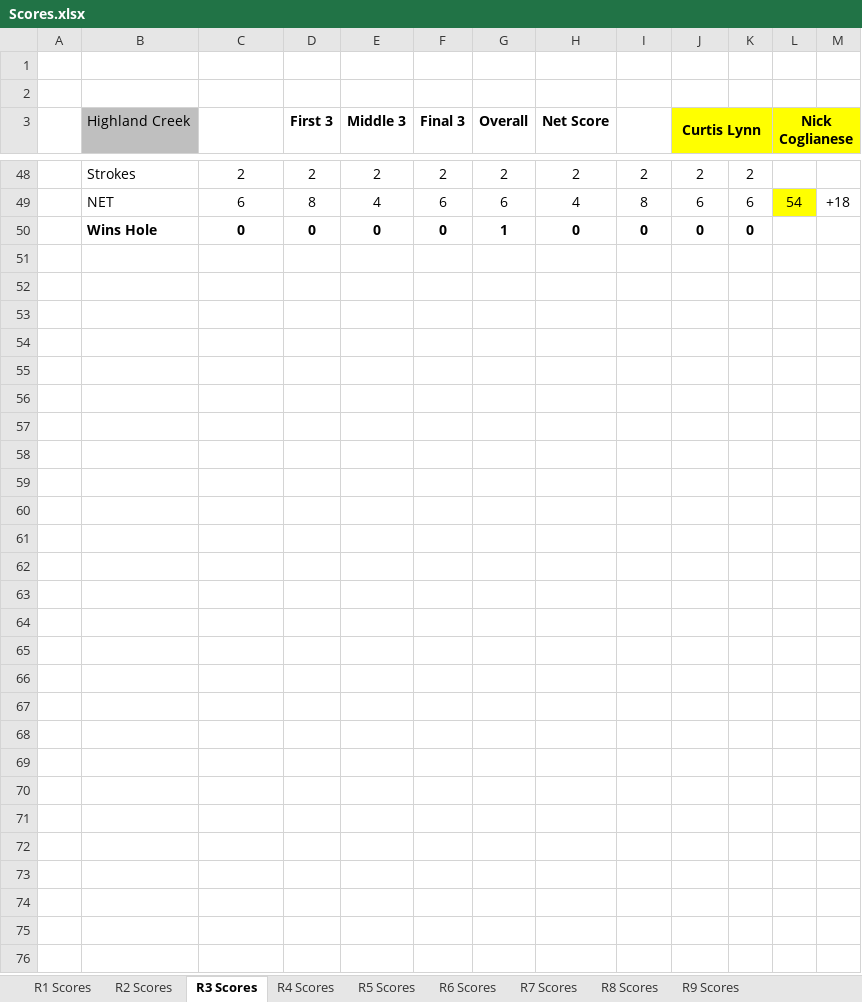
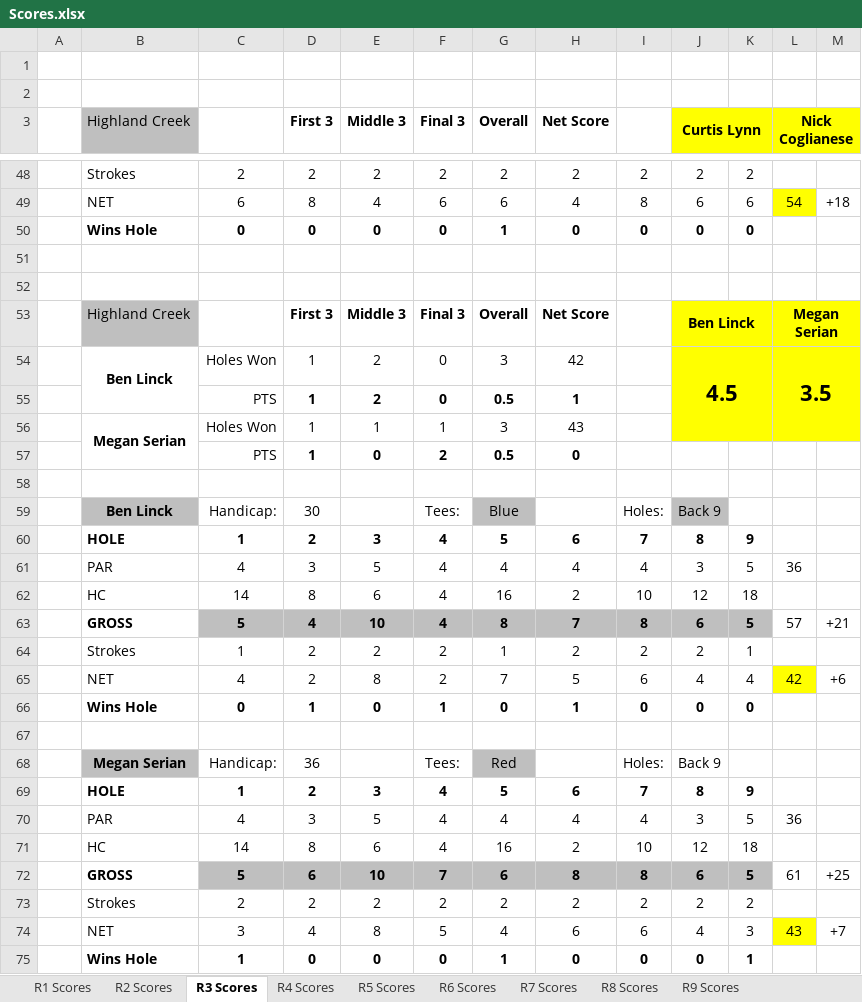
Before and after one commit to iSuite-LLC/charlotte-golf-league, an Excel workbook: Scores/Scores.xlsx, sheet R3 Scores, drawn as a sheet; only a part is shown, gaps mark what is left out; values as stored, in another font and other column widths than the file's, no borders; conditional formats not drawn; the diff names each change by its address in the sheet, - before the commit and + after, or states it on an @@ line.

```diff
--- a/Scores/Scores.xlsx (sheet R3 Scores)
+++ b/Scores/Scores.xlsx (sheet R3 Scores)
+row 51: (empty)
+row 52: (empty)
+row 53:  | Highland Creek |  | First 3 | Middle 3 | Final 3 | Overall | Net Score |  | Ben Linck |  | Megan Serian
+row 54:  | Ben Linck | Holes Won | 1 | 2 | 0 | 3 | 42 |  | 4.5 |  | 3.5
+row 55:  |  | PTS | 1 | 2 | 0 | 0.5 | 1
+row 56:  | Megan Serian | Holes Won | 1 | 1 | 1 | 3 | 43
+row 57:  |  | PTS | 1 | 0 | 2 | 0.5 | 0
+row 58: (empty)
+row 59:  | Ben Linck | Handicap: | 30 |  | Tees: | Blue |  | Holes: | Back 9
+row 60:  | HOLE | 1 | 2 | 3 | 4 | 5 | 6 | 7 | 8 | 9
+row 61:  | PAR | 4 | 3 | 5 | 4 | 4 | 4 | 4 | 3 | 5 | 36
+row 62:  | HC | 14 | 8 | 6 | 4 | 16 | 2 | 10 | 12 | 18
+row 63:  | GROSS | 5 | 4 | 10 | 4 | 8 | 7 | 8 | 6 | 5 | 57 | +21
+row 64:  | Strokes | 1 | 2 | 2 | 2 | 1 | 2 | 2 | 2 | 1
+row 65:  | NET | 4 | 2 | 8 | 2 | 7 | 5 | 6 | 4 | 4 | 42 | +6
+row 66:  | Wins Hole | 0 | 1 | 0 | 1 | 0 | 1 | 0 | 0 | 0
+row 67: (empty)
+row 68:  | Megan Serian | Handicap: | 36 |  | Tees: | Red |  | Holes: | Back 9
+row 69:  | HOLE | 1 | 2 | 3 | 4 | 5 | 6 | 7 | 8 | 9
+row 70:  | PAR | 4 | 3 | 5 | 4 | 4 | 4 | 4 | 3 | 5 | 36
+row 71:  | HC | 14 | 8 | 6 | 4 | 16 | 2 | 10 | 12 | 18
+row 72:  | GROSS | 5 | 6 | 10 | 7 | 6 | 8 | 8 | 6 | 5 | 61 | +25
+row 73:  | Strokes | 2 | 2 | 2 | 2 | 2 | 2 | 2 | 2 | 2
+row 74:  | NET | 3 | 4 | 8 | 5 | 4 | 6 | 6 | 4 | 3 | 43 | +7
+row 75:  | Wins Hole | 1 | 0 | 0 | 0 | 1 | 0 | 0 | 0 | 1
```
Also changed, not shown: 2026 IMI Golf League.xlsx, Score Calculator.xlsx, 2 other files.
